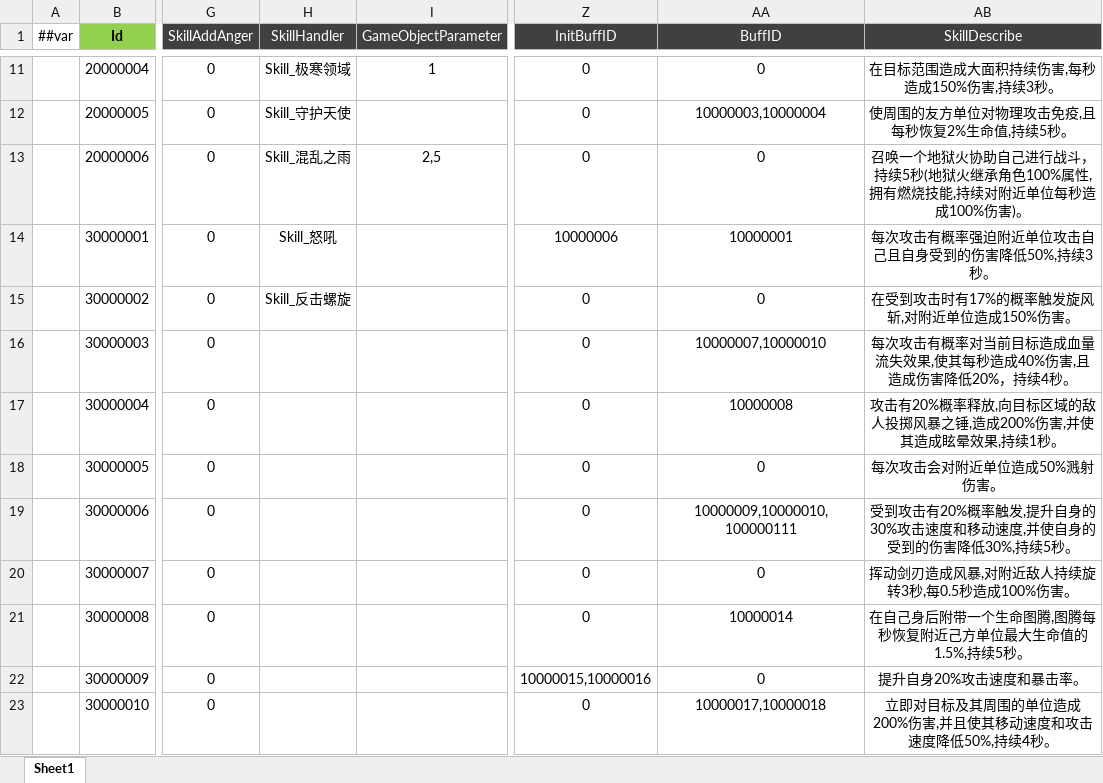
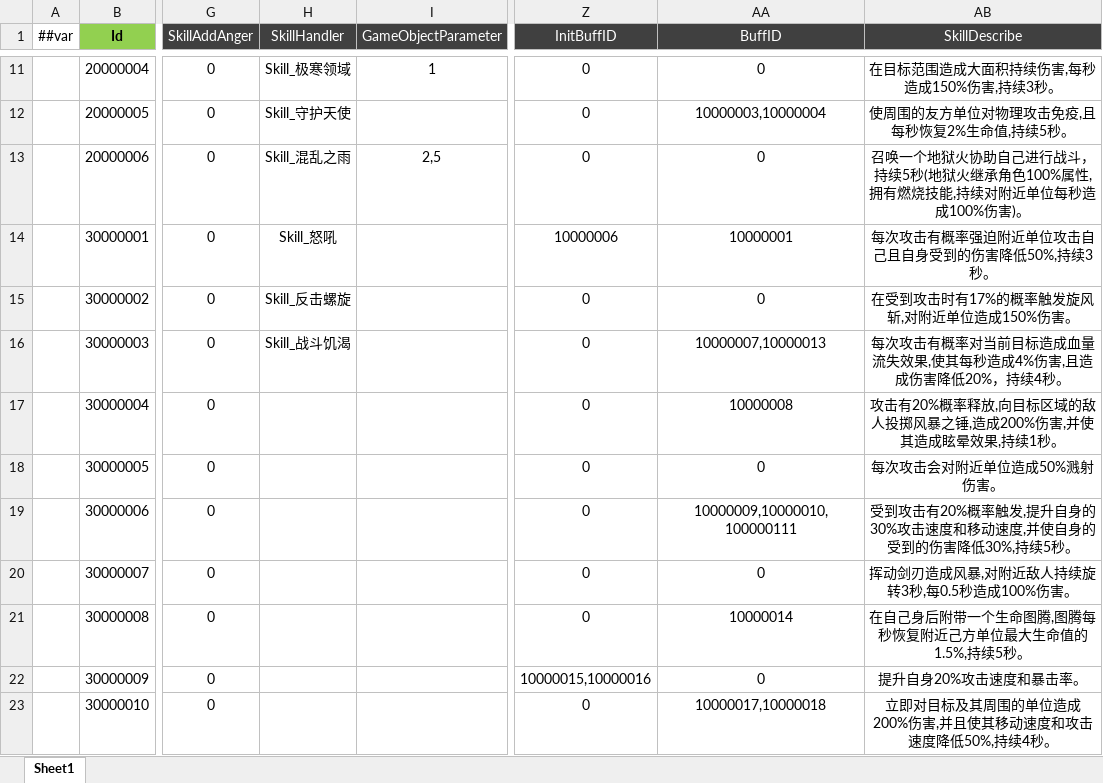
Before and after one commit to csyinghuochong/miniprogram_1, an Excel workbook: Unity/Assets/Config/Excel/SkillConfig.xlsx, sheet Sheet1, drawn as a sheet; only a part is shown, gaps mark what is left out; values as stored, in another font and other column widths than the file's, no borders; the diff names each change by its address in the sheet, - before the commit and + after, or states it on an @@ line.

```diff
--- a/Unity/Assets/Config/Excel/SkillConfig.xlsx (sheet Sheet1)
+++ b/Unity/Assets/Config/Excel/SkillConfig.xlsx (sheet Sheet1)
-H16 (SkillHandler): (empty)
+H16 (SkillHandler): Skill_战斗饥渴
-AA16 (BuffID): 10000007,10000010
+AA16 (BuffID): 10000007,10000013
-AB16 (SkillDescribe): …每秒造成40%伤害,且…
+AB16 (SkillDescribe): …每秒造成4%伤害,且…
```
Also changed, not shown: Unity/Assets/Config/Excel/BuffConfig.xlsx, 20 other files.
